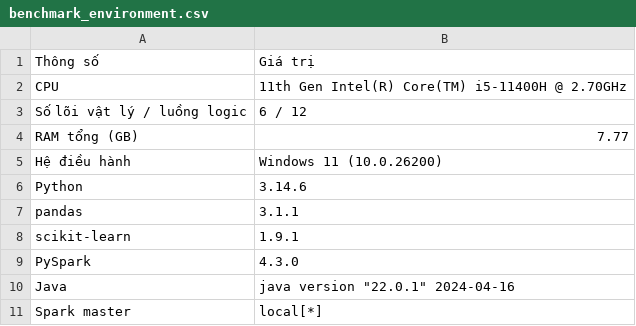
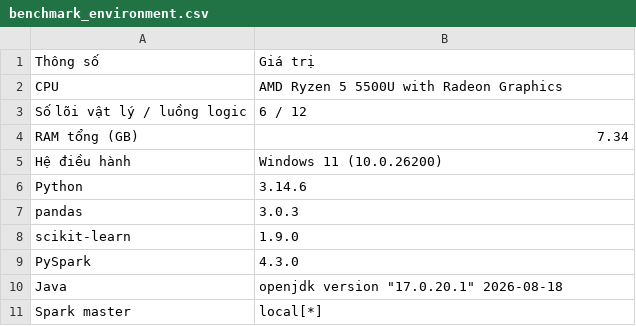
Before and after one commit to duchihi06/btl_nh-m_3, a CSV file: results/benchmark_environment.csv, drawn as a sheet.

```diff
--- a/results/benchmark_environment.csv
+++ b/results/benchmark_environment.csv
@@ -1,11 +1,11 @@
 Thông số,Giá trị
-CPU,11th Gen Intel(R) Core(TM) i5-11400H @ 2.70GHz
+CPU,AMD Ryzen 5 5500U with Radeon Graphics
 Số lõi vật lý / luồng logic,6 / 12
-RAM tổng (GB),7.77
+RAM tổng (GB),7.34
 Hệ điều hành,Windows 11 (10.0.26200)
 Python,3.14.6
-pandas,3.1.1
-scikit-learn,1.9.1
+pandas,3.0.3
+scikit-learn,1.9.0
 PySpark,4.3.0
-Java,"java version ""22.0.1"" 2024-04-16"
+Java,"openjdk version ""17.0.20.1"" 2026-08-18"
 Spark master,local[*]
```
Also changed, not shown: results/benchmark.csv, results/benchmark_raw_runs.csv, 5 other files.
